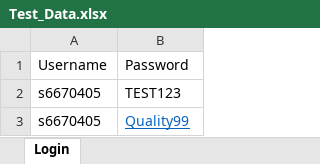
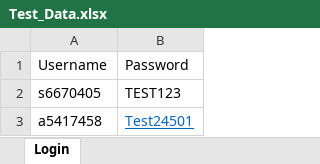
Before and after one commit to saijadhav1995/SGProjects, an Excel workbook: Test_Data.xlsx, sheet Login, drawn as a sheet; values as stored, in another font and other column widths than the file's, no borders; removed rows and columns are numbered as before the commit, all else as after; the diff names each change by its address in the sheet, - before the commit and + after, or states it on an @@ line.

Commit message:
updated xlxs file

```diff
--- a/Test_Data.xlsx (sheet Login)
+++ b/Test_Data.xlsx (sheet Login)
-row 3: s6670405 | Quality99
+row 3: a5417458 | Test24501
```
